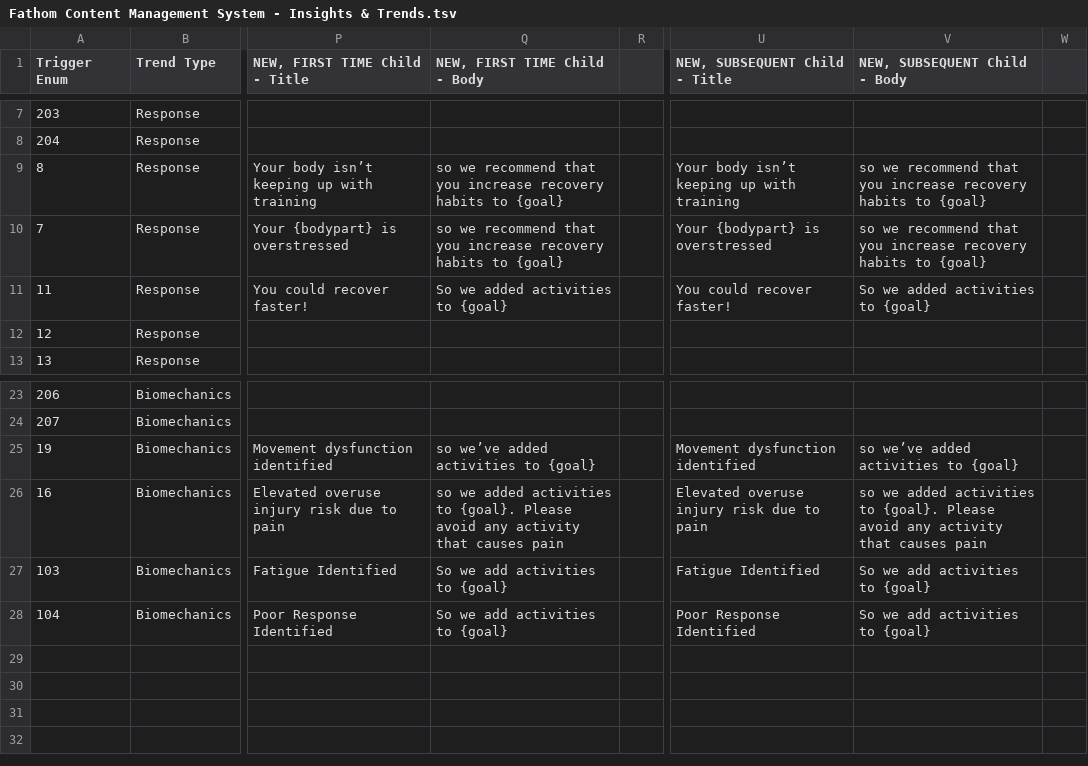
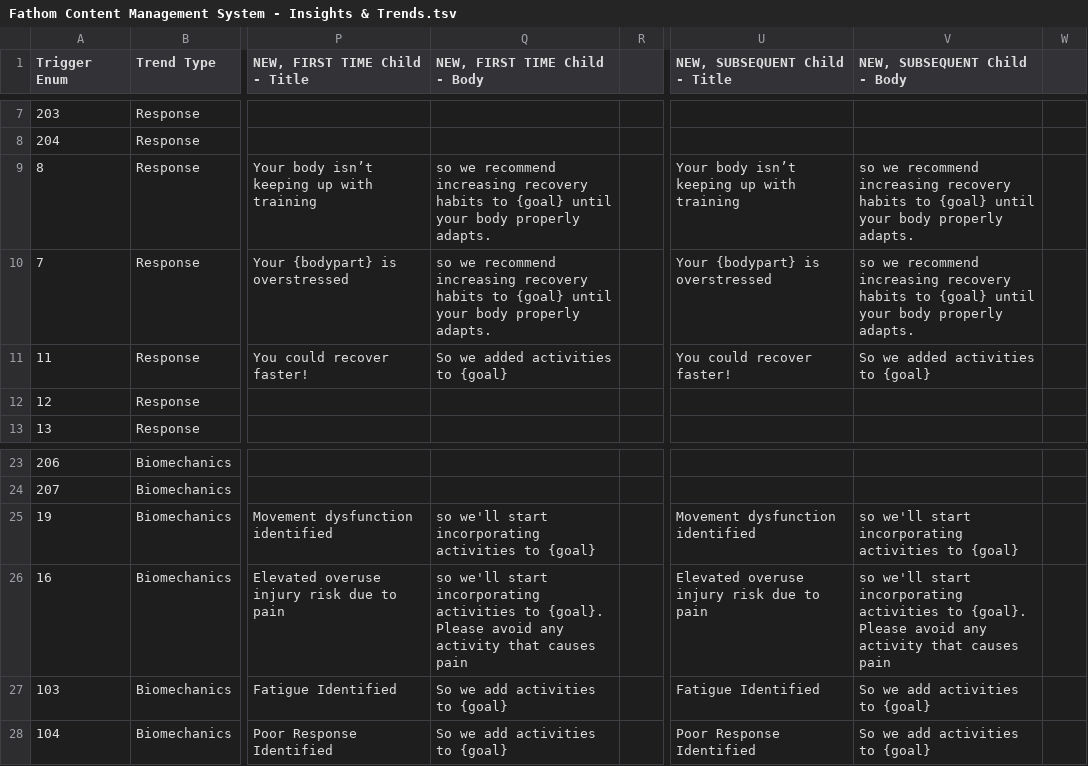
Before and after one commit to biometrixtech/plans, a TSV file: database/Fathom Content Management System - Insights & Trends.tsv, drawn as a sheet; only a part is shown, gaps mark what is left out; the diff names each change by its address in the sheet, - before the commit and + after, or states it on an @@ line.

```diff
--- a/database/Fathom Content Management System - Insights & Trends.tsv
+++ b/database/Fathom Content Management System - Insights & Trends.tsv
-Q9:Q10 (NEW, FIRST TIME Child - Body): …we recommend that you increase recovery habits to {goal}
+Q9:Q10 (NEW, FIRST TIME Child - Body): …we recommend increasing recovery habits to {goal} until your body properly adapts.
-V9:V10 (NEW, SUBSEQUENT Child - Body): …we recommend that you increase recovery habits to {goal}
+V9:V10 (NEW, SUBSEQUENT Child - Body): …we recommend increasing recovery habits to {goal} until your body properly adapts.
-Q25 (NEW, FIRST TIME Child - Body): so we’ve added activities to {goal}
+Q25 (NEW, FIRST TIME Child - Body): so we'll start incorporating activities to {goal}
-V25 (NEW, SUBSEQUENT Child - Body): so we’ve added activities to {goal}
+V25 (NEW, SUBSEQUENT Child - Body): so we'll start incorporating activities to {goal}
-Q26 (NEW, FIRST TIME Child - Body): so we added activities to…
+Q26 (NEW, FIRST TIME Child - Body): so we'll start incorporating activities to…
-V26 (NEW, SUBSEQUENT Child - Body): so we added activities to…
+V26 (NEW, SUBSEQUENT Child - Body): so we'll start incorporating activities to…
```
Also changed, not shown: 1 other file.
